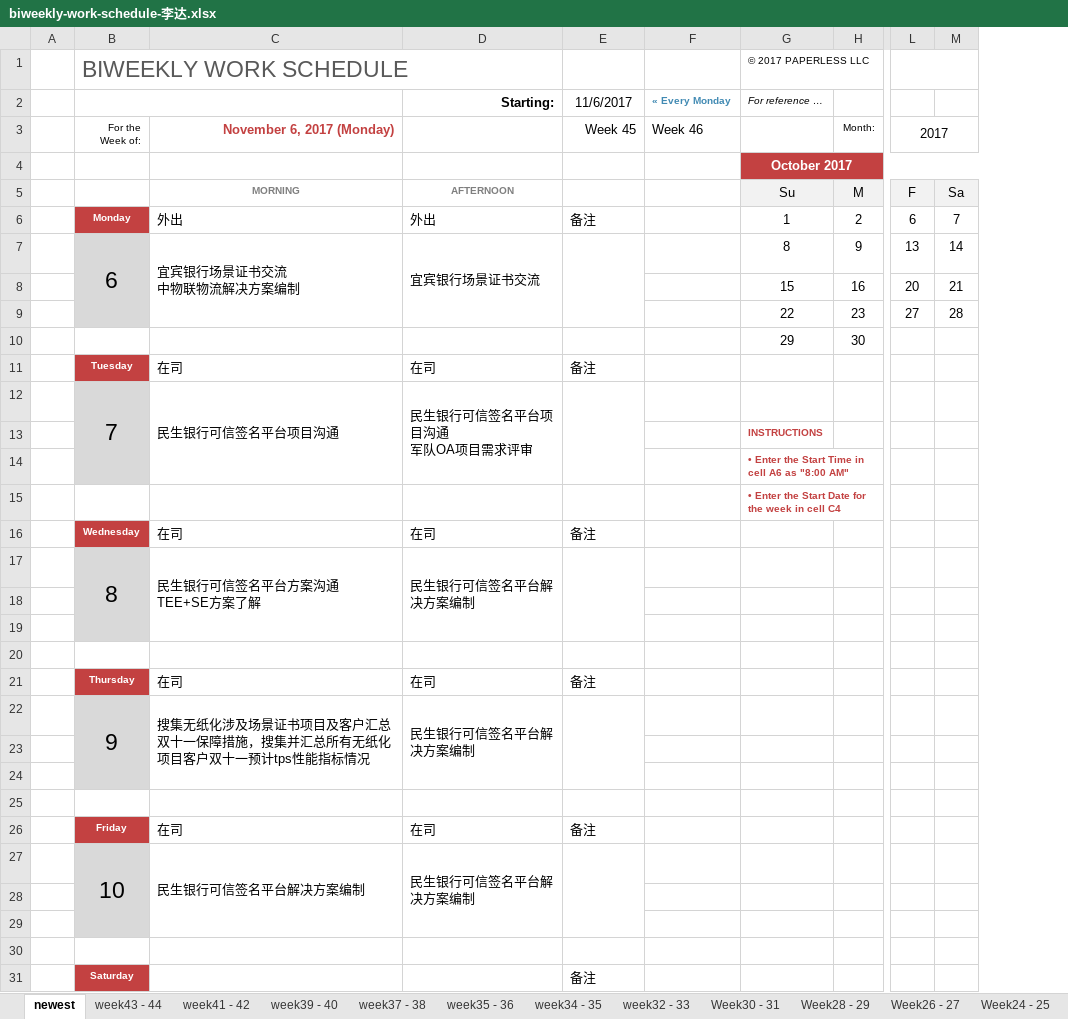
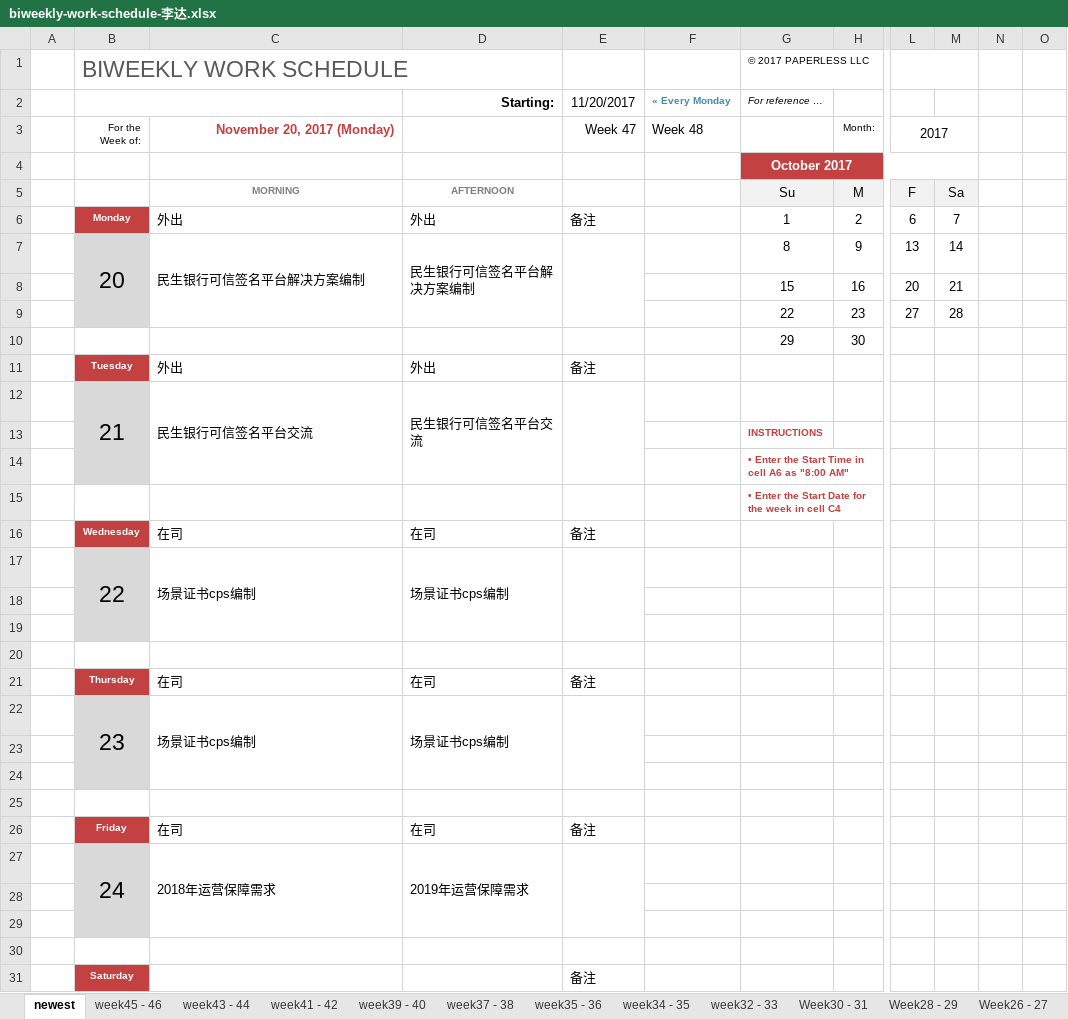
Before and after one commit to hongricfca/Project-Process-library, an Excel workbook: Weekly Schedule/biweekly-work-schedule-李达.xlsx, sheet newest, drawn as a sheet; only a part is shown, gaps mark what is left out; values as stored, in another font and other column widths than the file's, no borders; removed rows and columns are numbered as before the commit, all else as after; rows hold the shown columns only; ↵ is a line break in a cell; the diff covers the shown part only; the diff names each change by its address in the sheet, - before the commit and + after, or states it on an @@ line.

```diff
--- a/Weekly Schedule/biweekly-work-schedule-李达.xlsx (sheet newest)
+++ b/Weekly Schedule/biweekly-work-schedule-李达.xlsx (sheet newest)
+sheet tab: week45 - 46
-column A, empty
+column A, empty
+column N, empty
+column O, empty
-E2: 11/6/2017
+E2: 11/20/2017
-C3: November 6, 2017 (Monday)
+C3: November 20, 2017 (Monday)
-E3 (11/20/2017): Week 45
+E3 (11/20/2017): Week 47
-F3 (« Every Monday): Week 46
+F3 (« Every Monday): Week 48
-B7: 6
+B7: 20
-C7: 宜宾银行场景证书交流 ↵ 中物联物流解决方案编制
+C7: 民生银行可信签名平台解决方案编制
-D7 (Starting:): 宜宾银行场景证书交流
+D7 (Starting:): 民生银行可信签名平台解决方案编制
-C11: 在司
+C11: 外出
-D11 (Starting:): 在司
+D11 (Starting:): 外出
-row 12:  | 7 | 民生银行可信签名平台项目沟通 | 民生银行可信签名平台项目沟通 ↵ 军队OA项目需求评审
+row 12:  | 21 | 民生银行可信签名平台交流 | 民生银行可信签名平台交流
-row 17:  | 8 | 民生银行可信签名平台方案沟通 ↵ TEE+SE方案了解 | 民生银行可信签名平台解决方案编制
+row 17:  | 22 | 场景证书cps编制 | 场景证书cps编制
-row 22:  | 9 | 搜集无纸化涉及场景证书项目及客户汇总 ↵ 双十一保障措施，搜集并汇总所有无纸化项目客户双十一预计tps性能指标情况 | 民生银行可信签名平台解决方案编制
+row 22:  | 23 | 场景证书cps编制 | 场景证书cps编制
-row 27:  | 10 | 民生银行可信签名平台解决方案编制 | 民生银行可信签名平台解决方案编制
+row 27:  | 24 | 2018年运营保障需求 | 2019年运营保障需求
```
Also changed, not shown: 20 added rows, 7 removed rows, 3 edited cells and merged cells elsewhere in this sheet.
